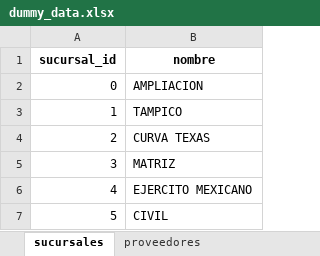
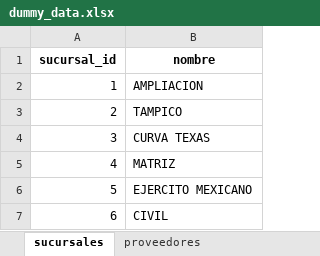
Before and after one commit to CarlosSGR/farmacia_alertas, an Excel workbook: data/dummy_data.xlsx, sheet sucursales, drawn as a sheet; values as stored, in another font and other column widths than the file's, no borders; removed rows and columns are numbered as before the commit, all else as after; the diff names each change by its address in the sheet, - before the commit and + after, or states it on an @@ line.

```diff
--- a/data/dummy_data.xlsx (sheet sucursales)
+++ b/data/dummy_data.xlsx (sheet sucursales)
-row 2: 0 | AMPLIACION
-B2 (nombre): TAMPICO
+B2 (nombre): AMPLIACION
-B3 (nombre): CURVA TEXAS
+B3 (nombre): TAMPICO
-B4 (nombre): MATRIZ
+B4 (nombre): CURVA TEXAS
-B5 (nombre): EJERCITO MEXICANO
+B5 (nombre): MATRIZ
-B6 (nombre): CIVIL
+B6 (nombre): EJERCITO MEXICANO
+row 7: 6 | CIVIL
```
Also changed, not shown: sheet medicamentos, sheet proveedores, sheet clientes_cronicos, other sheet tabs, 3 other files.
